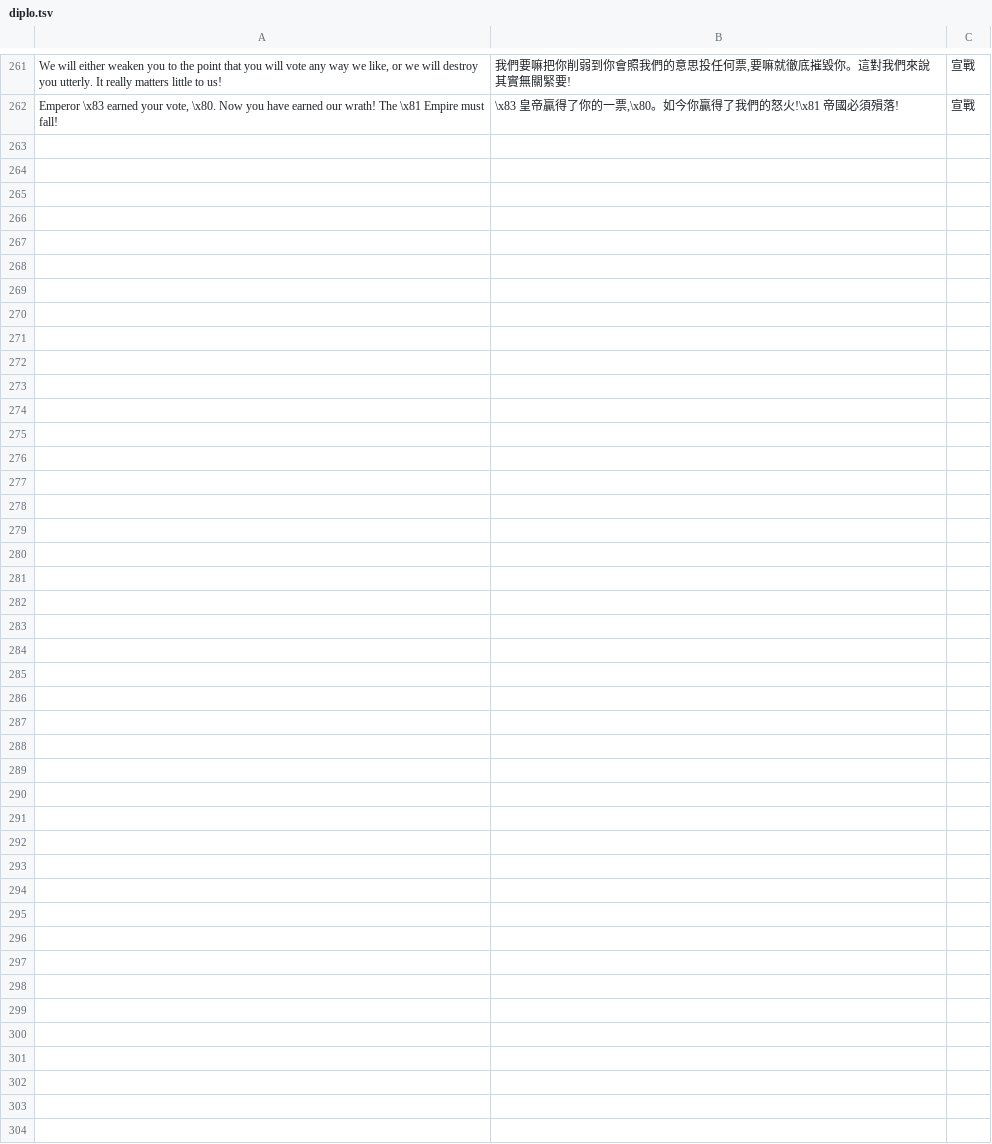
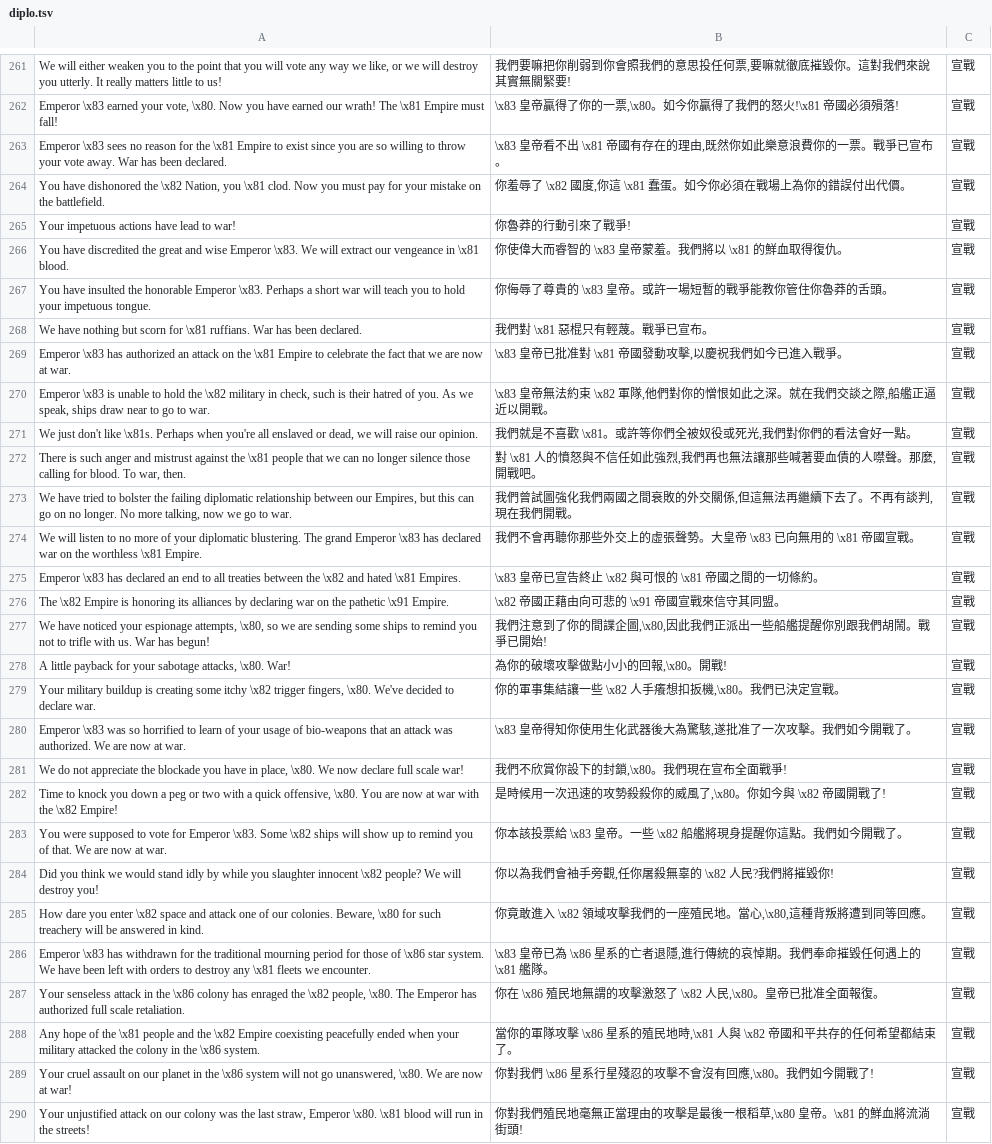
Before and after one commit to wicanr2/master-of-orion2-remake-cht, a TSV file: assets/i18n/diplo.tsv, drawn as a sheet; only a part is shown, gaps mark what is left out; the diff names each change by its address in the sheet, - before the commit and + after, or states it on an @@ line.

```diff
--- a/assets/i18n/diplo.tsv
+++ b/assets/i18n/diplo.tsv
+row 263: Emperor \x83 sees no reason for the \x81 Empire to exist since you are so willing to throw your vote away. War has been declared. | \x83 皇帝看不出 \x81 帝國有存在的理由,既然你如此樂意浪費你的一票。戰爭已宣布。 | 宣戰
+row 264: You have dishonored the \x82 Nation, you \x81 clod. Now you must pay for your mistake on the battlefield. | 你羞辱了 \x82 國度,你這 \x81 蠢蛋。如今你必須在戰場上為你的錯誤付出代價。 | 宣戰
+row 265: Your impetuous actions have lead to war! | 你魯莽的行動引來了戰爭! | 宣戰
+row 266: You have discredited the great and wise Emperor \x83. We will extract our vengeance in \x81 blood. | 你使偉大而睿智的 \x83 皇帝蒙羞。我們將以 \x81 的鮮血取得復仇。 | 宣戰
+row 267: You have insulted the honorable Emperor \x83. Perhaps a short war will teach you to hold your impetuous tongue. | 你侮辱了尊貴的 \x83 皇帝。或許一場短暫的戰爭能教你管住你魯莽的舌頭。 | 宣戰
+row 268: We have nothing but scorn for \x81 ruffians. War has been declared. | 我們對 \x81 惡棍只有輕蔑。戰爭已宣布。 | 宣戰
+row 269: Emperor \x83 has authorized an attack on the \x81 Empire to celebrate the fact that we are now at war. | \x83 皇帝已批准對 \x81 帝國發動攻擊,以慶祝我們如今已進入戰爭。 | 宣戰
+row 270: Emperor \x83 is unable to hold the \x82 military in check, such is their hatred of you. As we speak, ships draw near to go to war. | \x83 皇帝無法約束 \x82 軍隊,他們對你的憎恨如此之深。就在我們交談之際,船艦正逼近以開戰。 | 宣戰
+row 271: We just don't like \x81s. Perhaps when you're all enslaved or dead, we will raise our opinion. | 我們就是不喜歡 \x81。或許等你們全被奴役或死光,我們對你們的看法會好一點。 | 宣戰
+row 272: There is such anger and mistrust against the \x81 people that we can no longer silence those calling for blood. To war, then. | 對 \x81 人的憤怒與不信任如此強烈,我們再也無法讓那些喊著要血債的人噤聲。那麼,開戰吧。 | 宣戰
+row 273: We have tried to bolster the failing diplomatic relationship between our Empires, but this can go on no longer. No more talking, now we go to war. | 我們曾試圖強化我們兩國之間衰敗的外交關係,但這無法再繼續下去了。不再有談判,現在我們開戰。 | 宣戰
+row 274: We will listen to no more of your diplomatic blustering. The grand Emperor \x83 has declared war on the worthless \x81 Empire. | 我們不會再聽你那些外交上的虛張聲勢。大皇帝 \x83 已向無用的 \x81 帝國宣戰。 | 宣戰
+row 275: Emperor \x83 has declared an end to all treaties between the \x82 and hated \x81 Empires. | \x83 皇帝已宣告終止 \x82 與可恨的 \x81 帝國之間的一切條約。 | 宣戰
+row 276: The \x82 Empire is honoring its alliances by declaring war on the pathetic \x91 Empire. | \x82 帝國正藉由向可悲的 \x91 帝國宣戰來信守其同盟。 | 宣戰
+row 277: We have noticed your espionage attempts, \x80, so we are sending some ships to remind you not to trifle with us. War has begun! | 我們注意到了你的間諜企圖,\x80,因此我們正派出一些船艦提醒你別跟我們胡鬧。戰爭已開始! | 宣戰
+row 278: A little payback for your sabotage attacks, \x80. War! | 為你的破壞攻擊做點小小的回報,\x80。開戰! | 宣戰
+row 279: Your military buildup is creating some itchy \x82 trigger fingers, \x80. We've decided to declare war. | 你的軍事集結讓一些 \x82 人手癢想扣扳機,\x80。我們已決定宣戰。 | 宣戰
+row 280: Emperor \x83 was so horrified to learn of your usage of bio-weapons that an attack was authorized. We are now at war. | \x83 皇帝得知你使用生化武器後大為驚駭,遂批准了一次攻擊。我們如今開戰了。 | 宣戰
+row 281: We do not appreciate the blockade you have in place, \x80. We now declare full scale war! | 我們不欣賞你設下的封鎖,\x80。我們現在宣布全面戰爭! | 宣戰
+row 282: Time to knock you down a peg or two with a quick offensive, \x80. You are now at war with the \x82 Empire! | 是時候用一次迅速的攻勢殺殺你的威風了,\x80。你如今與 \x82 帝國開戰了! | 宣戰
+row 283: You were supposed to vote for Emperor \x83. Some \x82 ships will show up to remind you of that. We are now at war. | 你本該投票給 \x83 皇帝。一些 \x82 船艦將現身提醒你這點。我們如今開戰了。 | 宣戰
+row 284: Did you think we would stand idly by while you slaughter innocent \x82 people? We will destroy you! | 你以為我們會袖手旁觀,任你屠殺無辜的 \x82 人民?我們將摧毀你! | 宣戰
+row 285: How dare you enter \x82 space and attack one of our colonies. Beware, \x80 for such treachery will be answered in kind. | 你竟敢進入 \x82 領域攻擊我們的一座殖民地。當心,\x80,這種背叛將遭到同等回應。 | 宣戰
+row 286: Emperor \x83 has withdrawn for the traditional mourning period for those of \x86 star system. We have been left with orders to destroy any \x81 fleets we encounter. | \x83 皇帝已為 \x86 星系的亡者退隱,進行傳統的哀悼期。我們奉命摧毀任何遇上的 \x81 艦隊。 | 宣戰
+row 287: Your senseless attack in the \x86 colony has enraged the \x82 people, \x80. The Emperor has authorized full scale retaliation. | 你在 \x86 殖民地無謂的攻擊激怒了 \x82 人民,\x80。皇帝已批准全面報復。 | 宣戰
+row 288: Any hope of the \x81 people and the \x82 Empire coexisting peacefully ended when your military attacked the colony in the \x86 system. | 當你的軍隊攻擊 \x86 星系的殖民地時,\x81 人與 \x82 帝國和平共存的任何希望都結束了。 | 宣戰
+row 289: Your cruel assault on our planet in the \x86 system will not go unanswered, \x80. We are now at war! | 你對我們 \x86 星系行星殘忍的攻擊不會沒有回應,\x80。我們如今開戰了! | 宣戰
+row 290: Your unjustified attack on our colony was the last straw, Emperor \x80. \x81 blood will run in the streets! | 你對我們殖民地毫無正當理由的攻擊是最後一根稻草,\x80 皇帝。\x81 的鮮血將流淌街頭! | 宣戰
```
